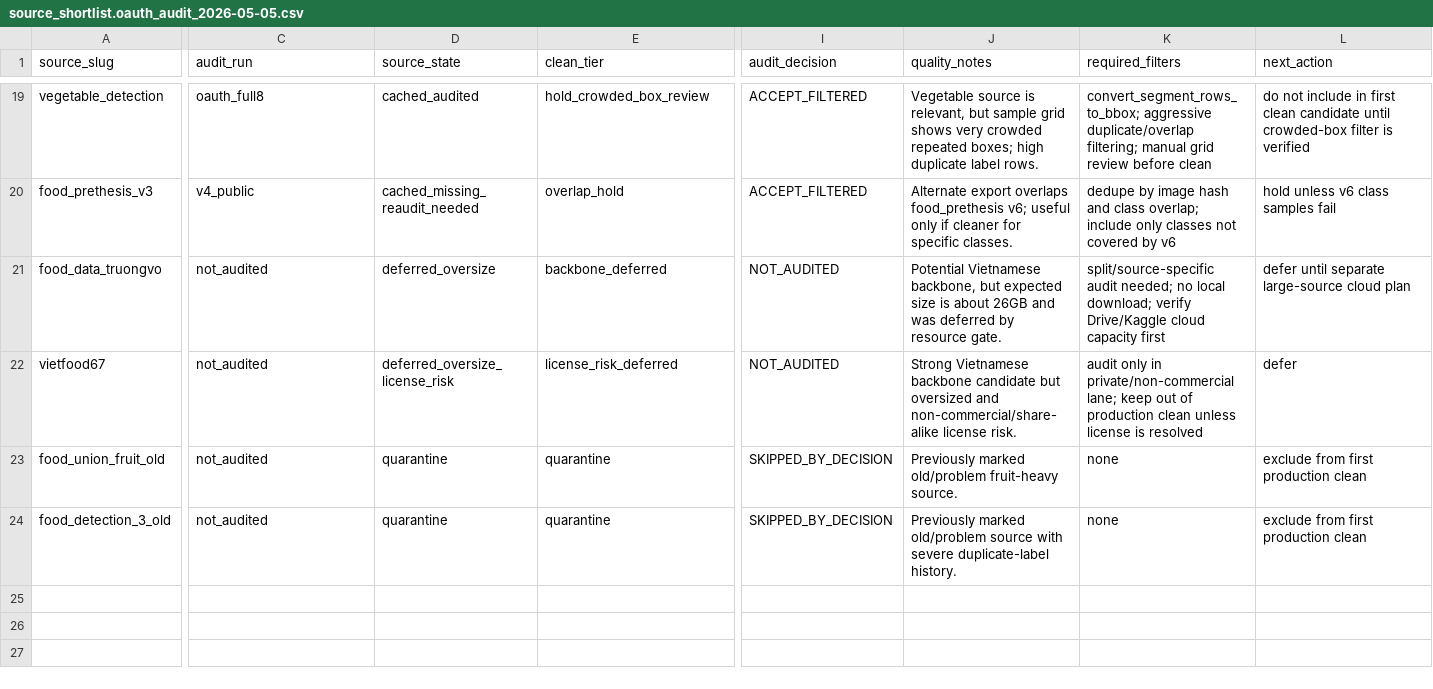
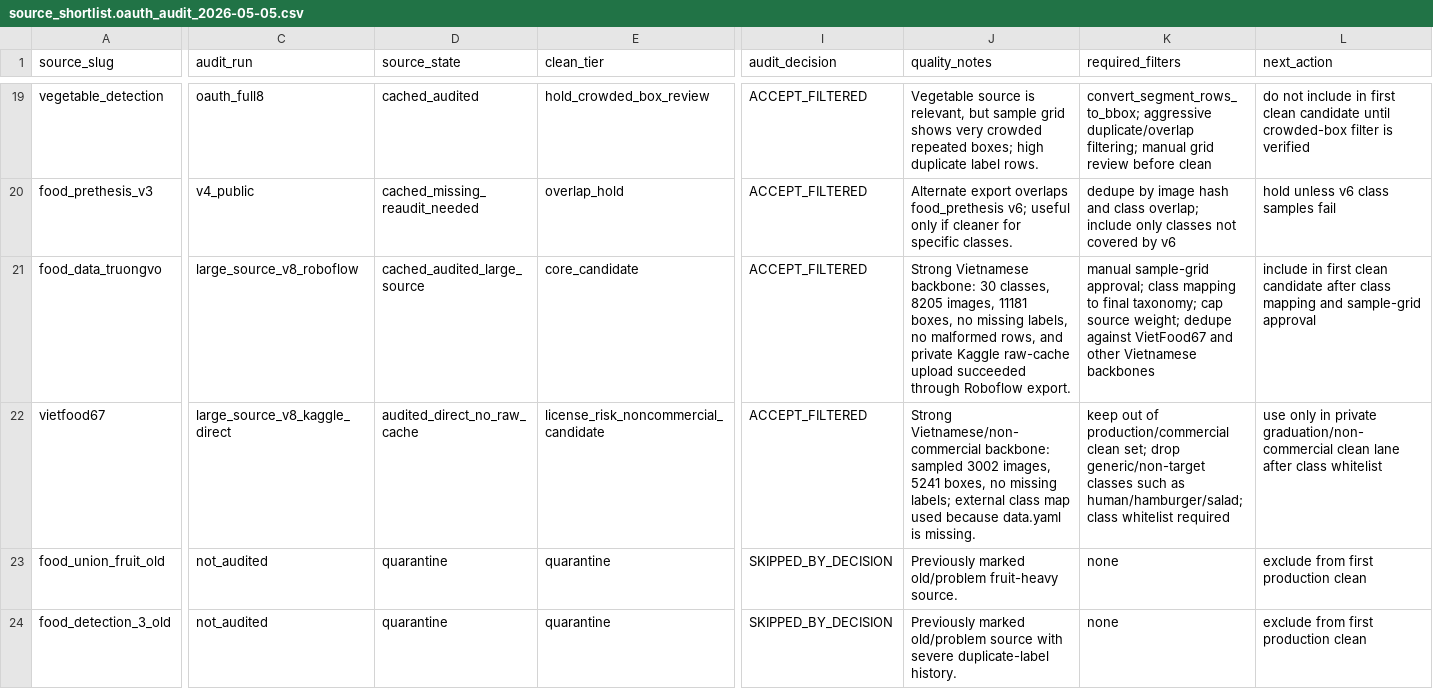
Before and after one commit to AnthonyCongHieu/EatFitAI_v1, a CSV file: ai-provider/dataset_v2/source_shortlist.oauth_audit_2026-05-05.csv, drawn as a sheet; only a part is shown, gaps mark what is left out; the diff covers the shown part only; the diff names each change by its address in the sheet, - before the commit and + after, or states it on an @@ line.

Commit message:
docs: update dataset v2 large source audit results

```diff
--- a/ai-provider/dataset_v2/source_shortlist.oauth_audit_2026-05-05.csv
+++ b/ai-provider/dataset_v2/source_shortlist.oauth_audit_2026-05-05.csv
-C21 (audit_run): not_audited
+C21 (audit_run): large_source_v8_roboflow
-D21 (source_state): deferred_oversize
+D21 (source_state): cached_audited_large_source
-E21 (clean_tier): backbone_deferred
+E21 (clean_tier): core_candidate
-I21:I22 (audit_decision): NOT_AUDITED
+I21:I22 (audit_decision): ACCEPT_FILTERED
-J21 (quality_notes): Potential Vietnamese backbone, but expected size is about 26GB and was deferred by resource gate.
+J21 (quality_notes): Strong Vietnamese backbone: 30 classes, 8205 images, 11181 boxes, no missing labels, no malformed rows, and private Kaggle raw-cache upload succeeded through Roboflow export.
-K21 (required_filters): split/source-specific audit needed; no local download; verify Drive/Kaggle cloud capacity first
+K21 (required_filters): manual sample-grid approval; class mapping to final taxonomy; cap source weight; dedupe against VietFood67 and other Vietnamese backbones
-L21 (next_action): defer until separate large-source cloud plan
+L21 (next_action): include in first clean candidate after class mapping and sample-grid approval
-C22 (audit_run): not_audited
+C22 (audit_run): large_source_v8_kaggle_direct
-D22 (source_state): deferred_oversize_license_risk
+D22 (source_state): audited_direct_no_raw_cache
-E22 (clean_tier): license_risk_deferred
+E22 (clean_tier): license_risk_noncommercial_candidate
-J22 (quality_notes): Strong Vietnamese backbone candidate but oversized and non-commercial/share-alike license risk.
+J22 (quality_notes): Strong Vietnamese/non-commercial backbone: sampled 3002 images, 5241 boxes, no missing labels; external class map used because data.yaml is missing.
-K22 (required_filters): audit only in private/non-commercial lane; keep out of production clean unless license is resolved
+K22 (required_filters): keep out of production/commercial clean set; drop generic/non-target classes such as human/hamburger/salad; class whitelist required
-L22 (next_action): defer
+L22 (next_action): use only in private graduation/non-commercial clean lane after class whitelist
```
Also changed, not shown: 3 edited cells elsewhere in this file, ai-provider/dataset_v2/top_tier_dataset_candidates_2026-05-05.csv, 2 other files.
